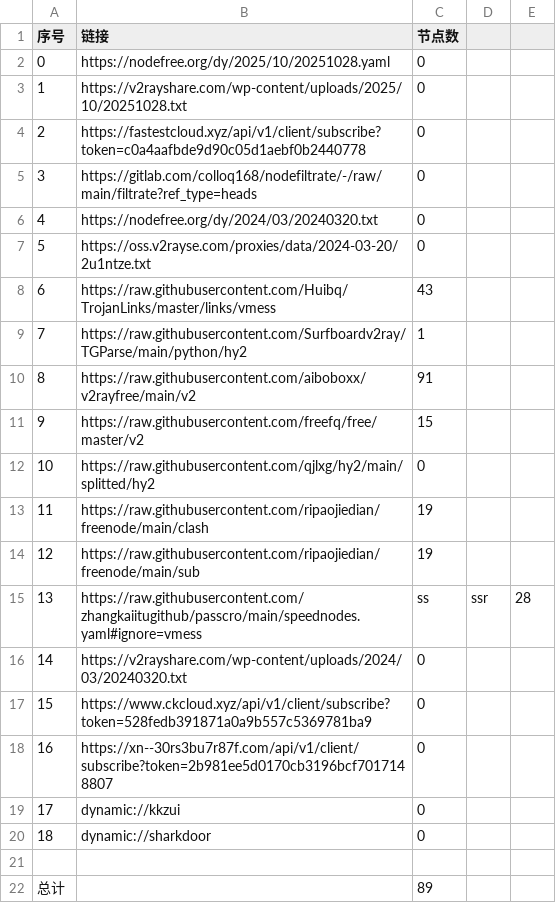
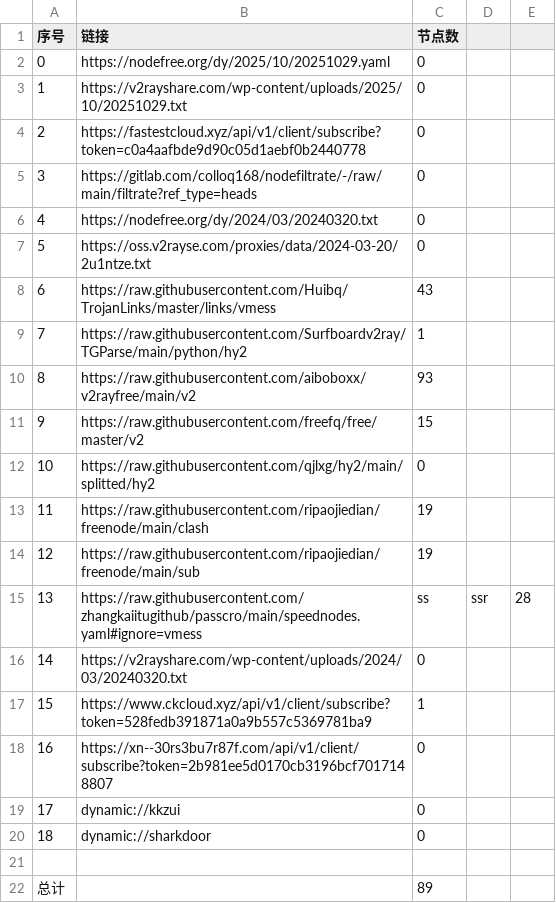
Before and after one commit to jihuama/autoget, a CSV file: list_result.csv, drawn as a sheet.

```diff
--- a/list_result.csv
+++ b/list_result.csv
@@ -1,4 +1,4 @@
 序号,链接,节点数
-0,https://nodefree.org/dy/2025/10/20251028.yaml,0
-1,https://v2rayshare.com/wp-content/uploads/2025/10/20251028.txt,0
+0,https://nodefree.org/dy/2025/10/20251029.yaml,0
+1,https://v2rayshare.com/wp-content/uploads/2025/10/20251029.txt,0
 2,https://fastestcloud.xyz/api/v1/client/subscribe?token=c0a4aafbde9d90c05d1aebf0b2440778,0
@@ -9,3 +9,3 @@
 7,https://raw.githubusercontent.com/Surfboardv2ray/TGParse/main/python/hy2,1
-8,https://raw.githubusercontent.com/aiboboxx/v2rayfree/main/v2,91
+8,https://raw.githubusercontent.com/aiboboxx/v2rayfree/main/v2,93
 9,https://raw.githubusercontent.com/freefq/free/master/v2,15
@@ -16,3 +16,3 @@
 14,https://v2rayshare.com/wp-content/uploads/2024/03/20240320.txt,0
-15,https://www.ckcloud.xyz/api/v1/client/subscribe?token=528fedb391871a0a9b557c5369781ba9,0
+15,https://www.ckcloud.xyz/api/v1/client/subscribe?token=528fedb391871a0a9b557c5369781ba9,1
 16,https://xn--30rs3bu7r87f.com/api/v1/client/subscribe?token=2b981ee5d0170cb3196bcf7017148807,0
```
Also changed, not shown: 3 other files.
